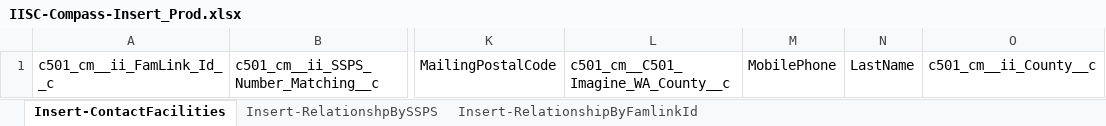
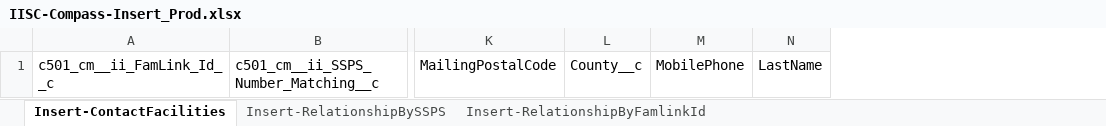
Before and after one commit to Uncruise/Salesforce-Importer, an Excel workbook: Clients/IISC/IISC-Compass-Insert_Prod.xlsx, sheet Insert-ContactFacilities, drawn as a sheet; only a part is shown, gaps mark what is left out; values as stored, in another font and other column widths than the file's, no borders; table styles not drawn; removed rows and columns are numbered as before the commit, all else as after; the diff names each change by its address in the sheet, - before the commit and + after, or states it on an @@ line.

```diff
--- a/Clients/IISC/IISC-Compass-Insert_Prod.xlsx (sheet Insert-ContactFacilities)
+++ b/Clients/IISC/IISC-Compass-Insert_Prod.xlsx (sheet Insert-ContactFacilities)
-sheet tab: Insert-RelationshpBySSPS
+sheet tab: Insert-RelationshipBySSPS
-column L, row 1: c501_cm__C501_Imagine_WA_County__c
+column L, row 1: County__c
-column O, row 1: c501_cm__ii_County__c
```
Also changed, not shown: Clients/IISC/IISC-Compass-Update_Prod.xlsx, Clients/IISC/IISC-SYNC-Insert_Prod.xlsx, 6 other files.
